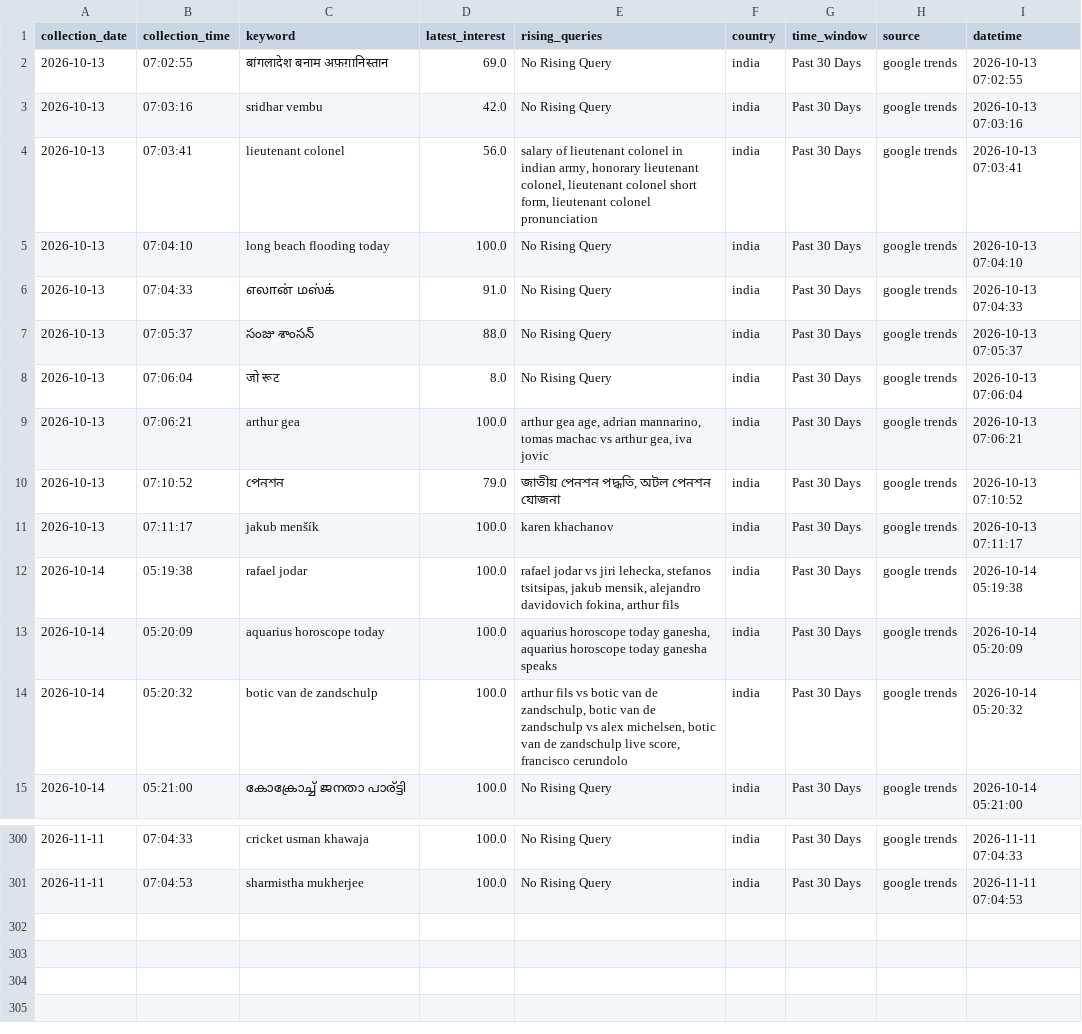
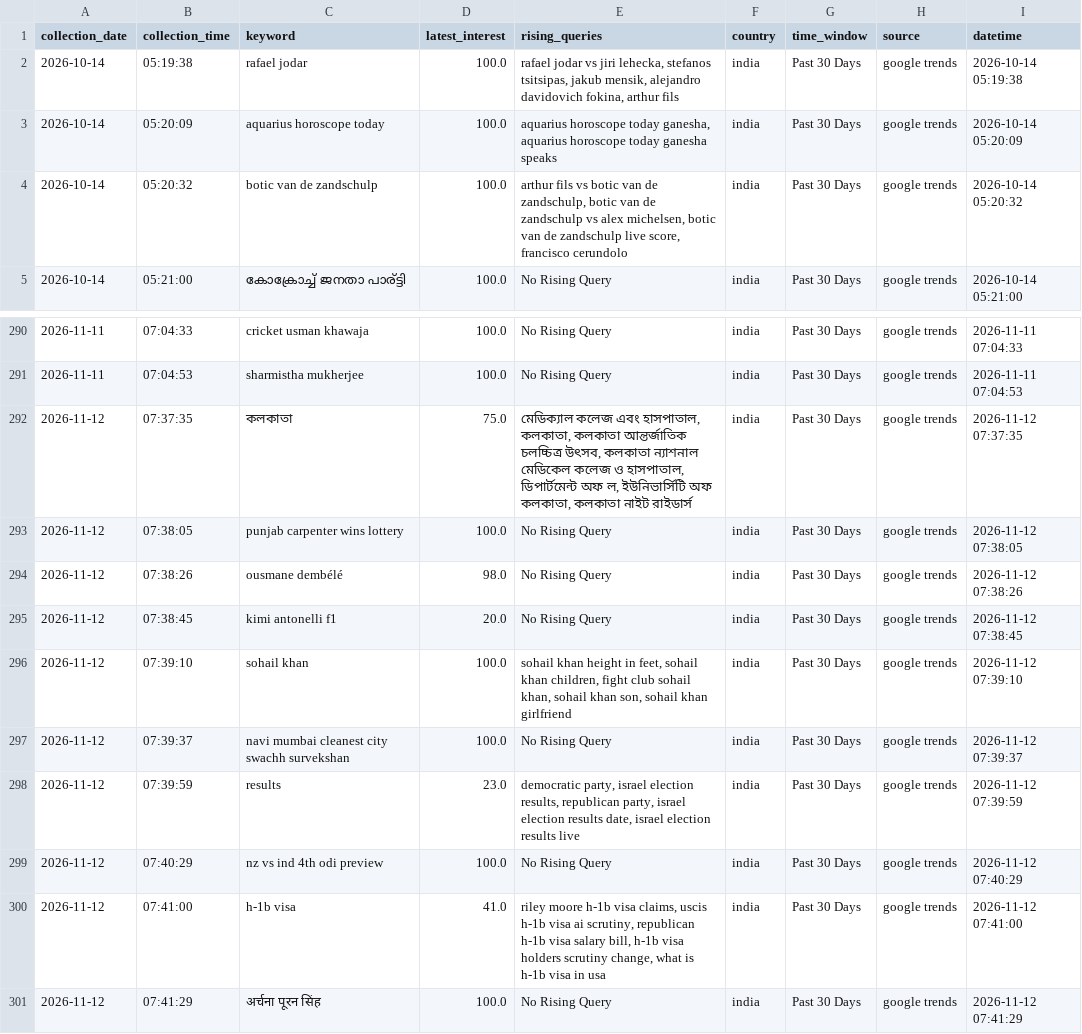
Before and after one commit to ank17a-5/India-Trend-Radar, a CSV file: data/cleaned/google_trends_clean.csv, drawn as a sheet; only a part is shown, gaps mark what is left out; removed rows and columns are numbered as before the commit, all else as after; the diff names each change by its address in the sheet, - before the commit and + after, or states it on an @@ line.

```diff
--- a/data/cleaned/google_trends_clean.csv
+++ b/data/cleaned/google_trends_clean.csv
-row 2: 2026-10-13 | 07:02:55 | बांगलादेश बनाम अफ़ग़ानिस्तान | 69.0 | No Rising Query | india | Past 30 Days | google trends | 2026-10-13 07:02:55
-row 3: 2026-10-13 | 07:03:16 | sridhar vembu | 42.0 | No Rising Query | india | Past 30 Days | google trends | 2026-10-13 07:03:16
-row 4: 2026-10-13 | 07:03:41 | lieutenant colonel | 56.0 | salary of lieutenant colonel in indian army, honorary lieutenant colonel, lieutenant colonel short form, lieutenant colonel pronunciation | india | Past 30 Days | google trends | 2026-10-13 07:03:41
-row 5: 2026-10-13 | 07:04:10 | long beach flooding today | 100.0 | No Rising Query | india | Past 30 Days | google trends | 2026-10-13 07:04:10
-row 6: 2026-10-13 | 07:04:33 | எலான் மஸ்க் | 91.0 | No Rising Query | india | Past 30 Days | google trends | 2026-10-13 07:04:33
-row 7: 2026-10-13 | 07:05:37 | సంజు శాంసన్ | 88.0 | No Rising Query | india | Past 30 Days | google trends | 2026-10-13 07:05:37
-row 8: 2026-10-13 | 07:06:04 | जो रूट | 8.0 | No Rising Query | india | Past 30 Days | google trends | 2026-10-13 07:06:04
-row 9: 2026-10-13 | 07:06:21 | arthur gea | 100.0 | arthur gea age, adrian mannarino, tomas machac vs arthur gea, iva jovic | india | Past 30 Days | google trends | 2026-10-13 07:06:21
-row 10: 2026-10-13 | 07:10:52 | পেনশন | 79.0 | জাতীয় পেনশন পদ্ধতি, অটল পেনশন যোজনা | india | Past 30 Days | google trends | 2026-10-13 07:10:52
-row 11: 2026-10-13 | 07:11:17 | jakub menšík | 100.0 | karen khachanov | india | Past 30 Days | google trends | 2026-10-13 07:11:17
+row 292: 2026-11-12 | 07:37:35 | কলকাতা | 75.0 | মেডিক্যাল কলেজ এবং হাসপাতাল, কলকাতা, কলকাতা আন্তর্জাতিক চলচ্চিত্র উৎসব, কলকাতা ন্যাশনাল মেডিকেল কলেজ ও হাসপাতাল, ডিপার্টমেন্ট অফ ল, ইউনিভার্সিটি অফ কলকাতা, কলকাতা নাইট রাইডার্স | india | Past 30 Days | google trends | 2026-11-12 07:37:35
+row 293: 2026-11-12 | 07:38:05 | punjab carpenter wins lottery | 100.0 | No Rising Query | india | Past 30 Days | google trends | 2026-11-12 07:38:05
+row 294: 2026-11-12 | 07:38:26 | ousmane dembélé | 98.0 | No Rising Query | india | Past 30 Days | google trends | 2026-11-12 07:38:26
+row 295: 2026-11-12 | 07:38:45 | kimi antonelli f1 | 20.0 | No Rising Query | india | Past 30 Days | google trends | 2026-11-12 07:38:45
+row 296: 2026-11-12 | 07:39:10 | sohail khan | 100.0 | sohail khan height in feet, sohail khan children, fight club sohail khan, sohail khan son, sohail khan girlfriend | india | Past 30 Days | google trends | 2026-11-12 07:39:10
+row 297: 2026-11-12 | 07:39:37 | navi mumbai cleanest city swachh survekshan | 100.0 | No Rising Query | india | Past 30 Days | google trends | 2026-11-12 07:39:37
+row 298: 2026-11-12 | 07:39:59 | results | 23.0 | democratic party, israel election results, republican party, israel election results date, israel election results live | india | Past 30 Days | google trends | 2026-11-12 07:39:59
+row 299: 2026-11-12 | 07:40:29 | nz vs ind 4th odi preview | 100.0 | No Rising Query | india | Past 30 Days | google trends | 2026-11-12 07:40:29
+row 300: 2026-11-12 | 07:41:00 | h-1b visa | 41.0 | riley moore h-1b visa claims, uscis h-1b visa ai scrutiny, republican h-1b visa salary bill, h-1b visa holders scrutiny change, what is h-1b visa in usa | india | Past 30 Days | google trends | 2026-11-12 07:41:00
+row 301: 2026-11-12 | 07:41:29 | अर्चना पूरन सिंह | 100.0 | No Rising Query | india | Past 30 Days | google trends | 2026-11-12 07:41:29
```
Also changed, not shown: data/predictions/prophet_predictions.csv, data/raw/google_trends.csv, 16 other files.
